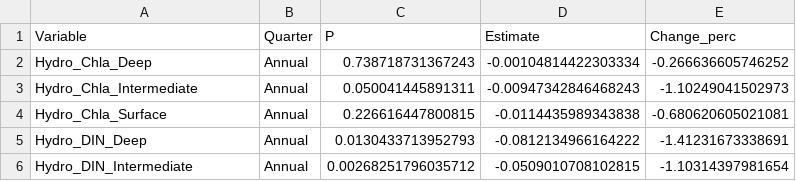
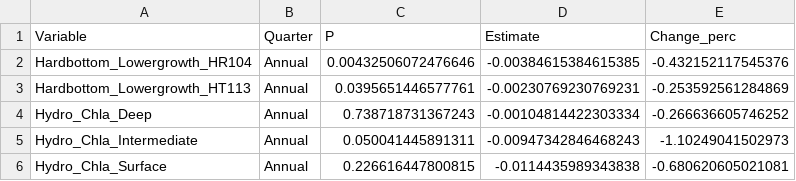
Before and after one commit to NIVANorge/Klimaoverblikk, a CSV file: Data_produced/06_df_result_a.csv, drawn as a sheet; only a part is shown; the shorter side is filled out with more unchanged rows; the diff names each change by its address in the sheet, - before the commit and + after, or states it on an @@ line.

Commit message:
Add trends in lower depth; fix plot + table

```diff
--- a/Data_produced/06_df_result_a.csv
+++ b/Data_produced/06_df_result_a.csv
+row 2: Hardbottom_Lowergrowth_HR104 | Annual | 0.00432506072476646 | -0.00384615384615385 | -0.432152117545376
+row 3: Hardbottom_Lowergrowth_HT113 | Annual | 0.0395651446577761 | -0.00230769230769231 | -0.253592561284869
```
Also changed, not shown: 5 other files.
